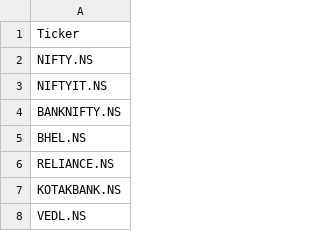
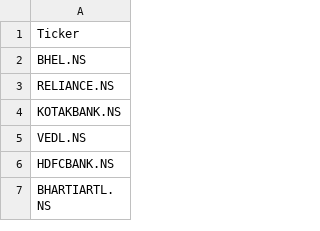
Before and after one commit to nirva098/equity-pro, a CSV file: data/universe_nse500.csv, drawn as a sheet; only a part is shown; the shorter side is filled out with more unchanged rows; removed rows and columns are numbered as before the commit, all else as after; the diff covers the shown part only; the diff names each change by its address in the sheet, - before the commit and + after, or states it on an @@ line.

```diff
--- a/data/universe_nse500.csv
+++ b/data/universe_nse500.csv
-row 2: NIFTY.NS
-row 3: NIFTYIT.NS
-row 4: BANKNIFTY.NS
```
Also changed, not shown: 182 added rows elsewhere in this file, 3 other files.
